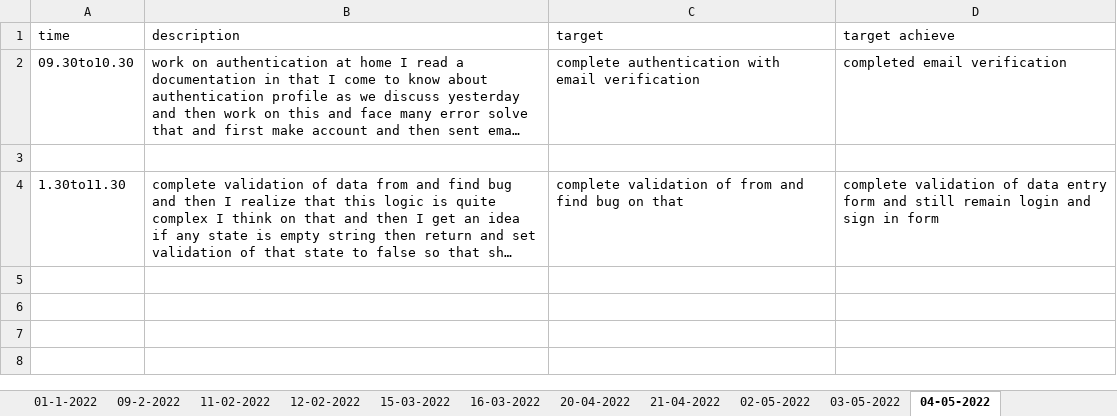
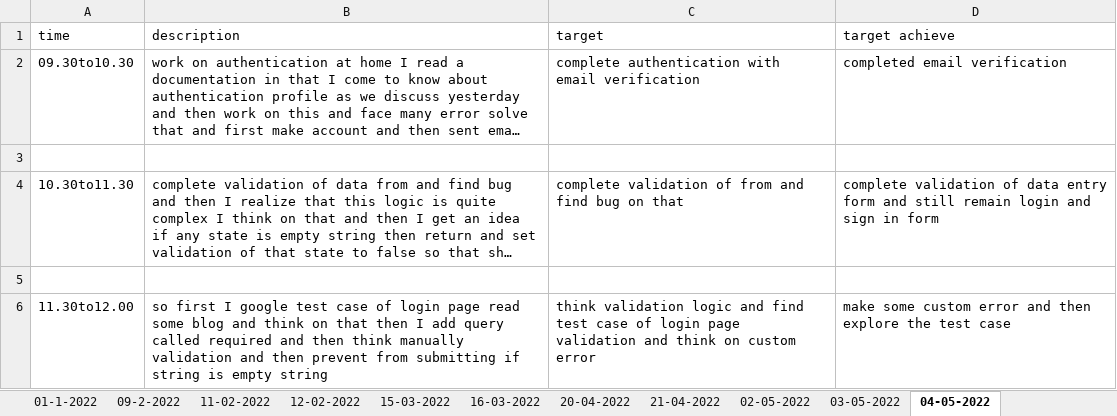
Before and after one commit to Himanshu-ramani/daily-report, an Excel workbook: Daily report.xlsx, sheet 04-05-2022, drawn as a sheet; long unchanged cells end in …; values as stored, in another font and other column widths than the file's, no borders; the diff names each change by its address in the sheet, - before the commit and + after, or states it on an @@ line.

Commit message:
himanshu ramani
updated report 11.30 to 12.00pm

```diff
--- a/Daily report.xlsx (sheet 04-05-2022)
+++ b/Daily report.xlsx (sheet 04-05-2022)
-A4 (time): 1.30to11.30
+A4 (time): 10.30to11.30
+row 5: (empty)
+row 6: 11.30to12.00 | so first I google test case of login page read some blog and think on that then I add query called required and then think manually validation and then prevent from submitting if string is empty string | think validation logic and find test case of login page validation and think on custom error | make some custom error and then explore the test case
```
